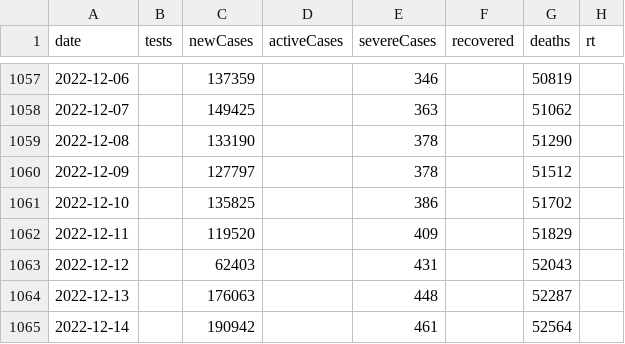
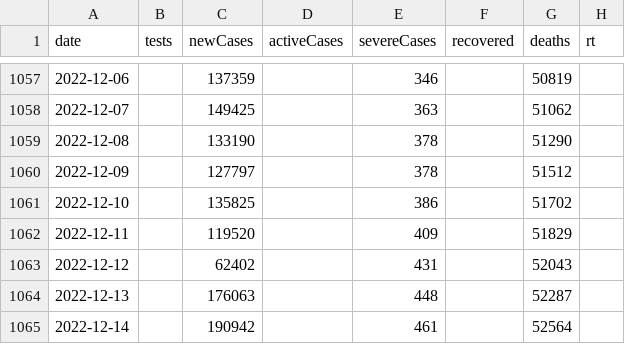
Before and after one commit to kj-9/dbt_covid19jp, a CSV file: dist/jp_daily.csv, drawn as a sheet; only a part is shown, gaps mark what is left out; the diff covers the shown part only.

```diff
--- a/dist/jp_daily.csv
+++ b/dist/jp_daily.csv
@@ -1062,3 +1062,3 @@ date,tests,newCases,activeCases,severeCases,recovered,deaths,rt
 2022-12-11,,119520,,409,,51829,
-2022-12-12,,62403,,431,,52043,
+2022-12-12,,62402,,431,,52043,
 2022-12-13,,176063,,448,,52287,
```
Also changed, not shown: 1 added row and 36 edited cells elsewhere in this file, 3 other files.
